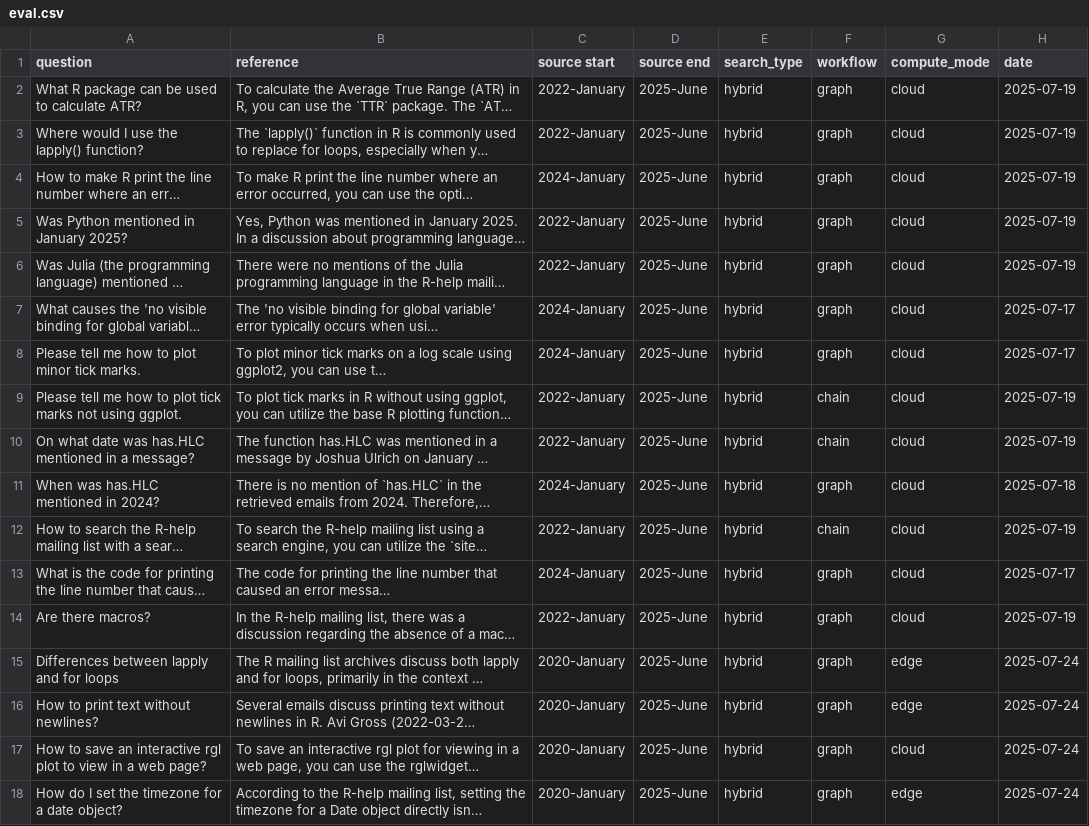
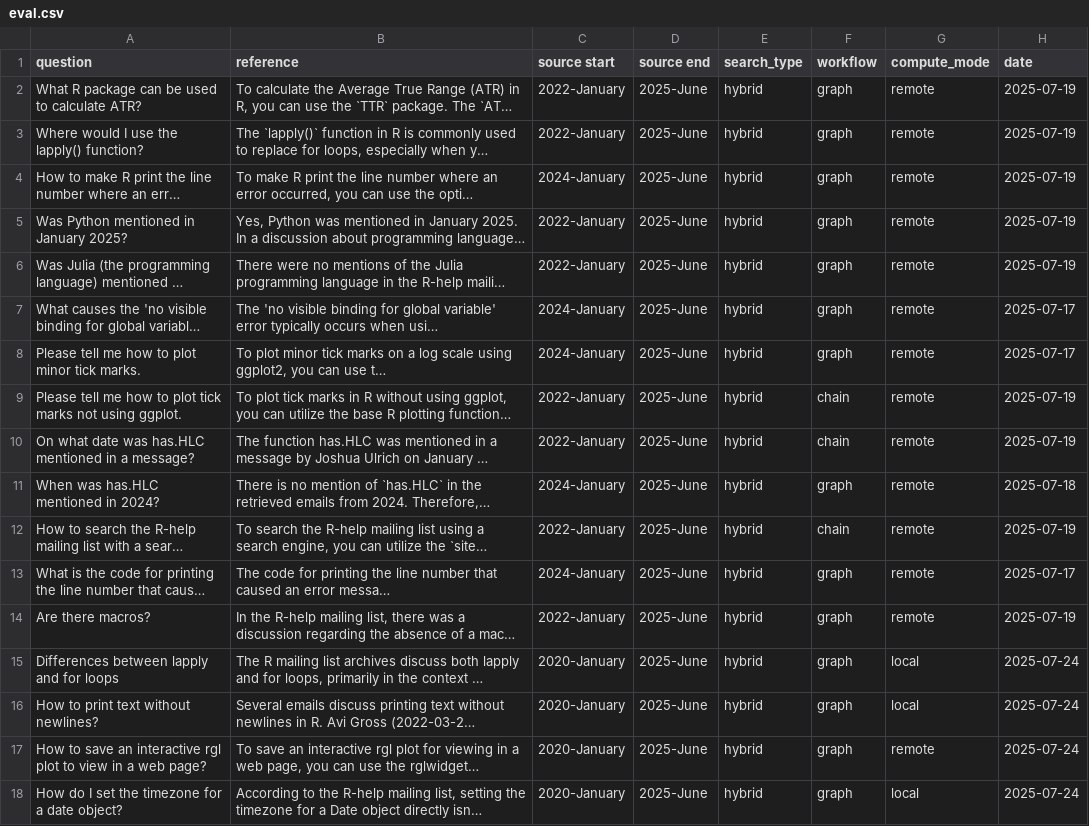
Before and after one commit to jedick/R-help-chat, a CSV file: eval.csv, drawn as a sheet; long unchanged cells end in …; the diff names each change by its address in the sheet, - before the commit and + after, or states it on an @@ line.

Commit message:
Change cloud and edge to remote and local

```diff
--- a/eval.csv
+++ b/eval.csv
-G2:G14 (compute_mode): cloud
+G2:G14 (compute_mode): remote
-G15:G16 (compute_mode): edge
+G15:G16 (compute_mode): local
-G17 (compute_mode): cloud
+G17 (compute_mode): remote
-G18 (compute_mode): edge
+G18 (compute_mode): local
```
Also changed, not shown: 9 other files.
